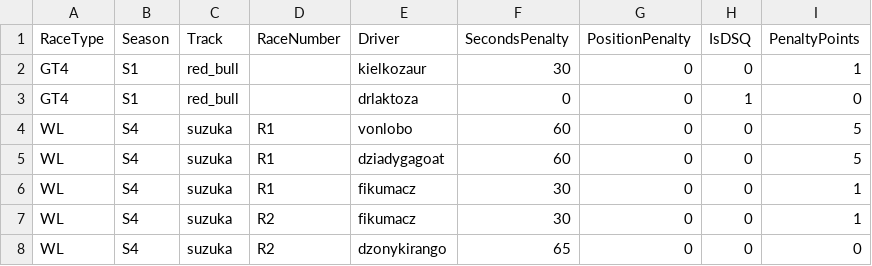
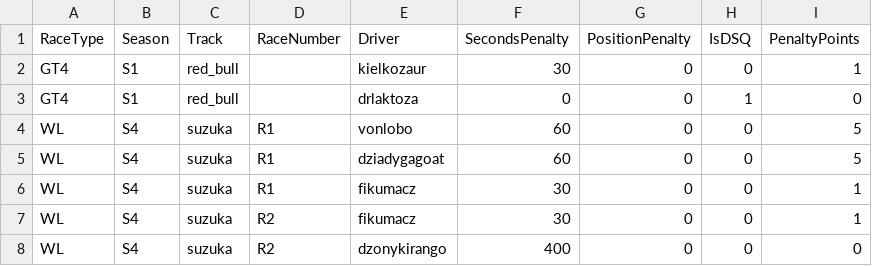
Before and after one commit to sagx81/acc, a CSV file: new/penalties.csv, drawn as a sheet.

Commit message:
!DZONY fix, !penalties rework

```diff
--- a/new/penalties.csv
+++ b/new/penalties.csv
@@ -7,2 +7,2 @@ WL,S4,suzuka,R1,fikumacz,30,0,0,1
 WL,S4,suzuka,R2,fikumacz,30,0,0,1
-WL,S4,suzuka,R2,dzonykirango,65,0,0,0
+WL,S4,suzuka,R2,dzonykirango,400,0,0,0
```
Also changed, not shown: 2 other files.
